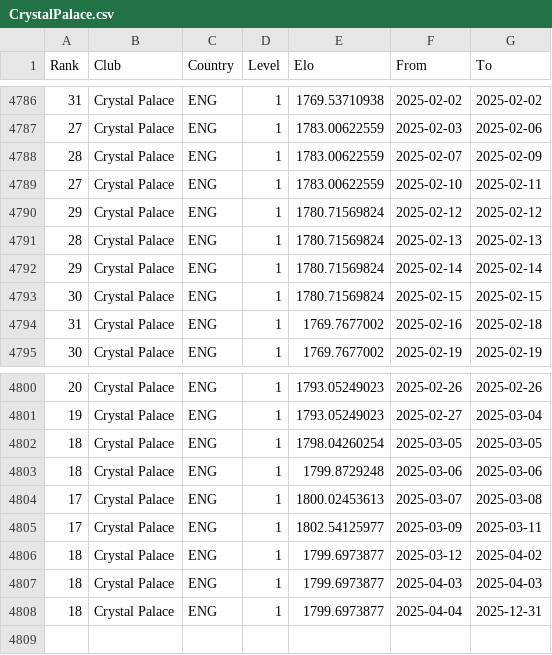
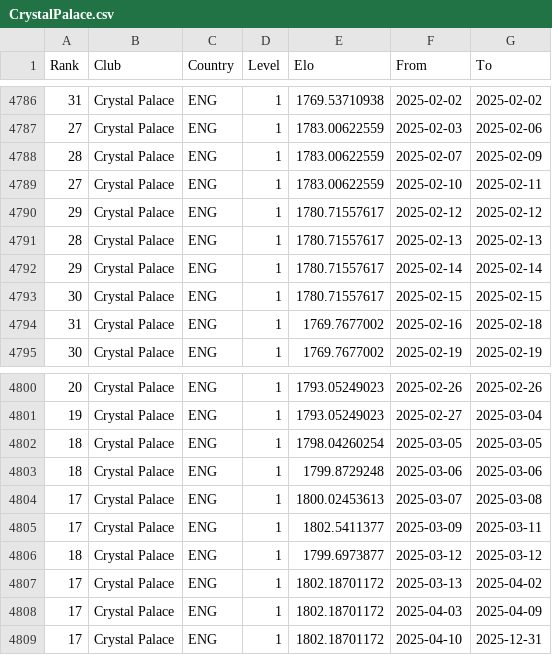
Before and after one commit to AreedAdmin/football-match-pred, a CSV file: data/raw_data/elo_ratings/CrystalPalace.csv, drawn as a sheet; only a part is shown, gaps mark what is left out; addresses are those after the commit; the diff names each change by its address in the sheet, - before the commit and + after, or states it on an @@ line.

```diff
--- a/data/raw_data/elo_ratings/CrystalPalace.csv
+++ b/data/raw_data/elo_ratings/CrystalPalace.csv
-E4790:E4793 (Elo): 1780.71569824
+E4790:E4793 (Elo): 1780.71557617
-E4805 (Elo): 1802.54125977
+E4805 (Elo): 1802.5411377
-G4806 (To): 2025-04-02
+G4806 (To): 2025-03-12
+row 4807: 17 | Crystal Palace | ENG | 1 | 1802.18701172 | 2025-03-13 | 2025-04-02
-A4808:A4809 (Rank): 18
+A4808:A4809 (Rank): 17
-E4808:E4809 (Elo): 1799.6973877
+E4808:E4809 (Elo): 1802.18701172
-G4808 (To): 2025-04-03
+G4808 (To): 2025-04-09
-F4809 (From): 2025-04-04
+F4809 (From): 2025-04-10
```
Also changed, not shown: data/raw_data/elo_ratings/Chelsea.csv, data/raw_data/elo_ratings/Middlesbrough.csv, 38 other files.
